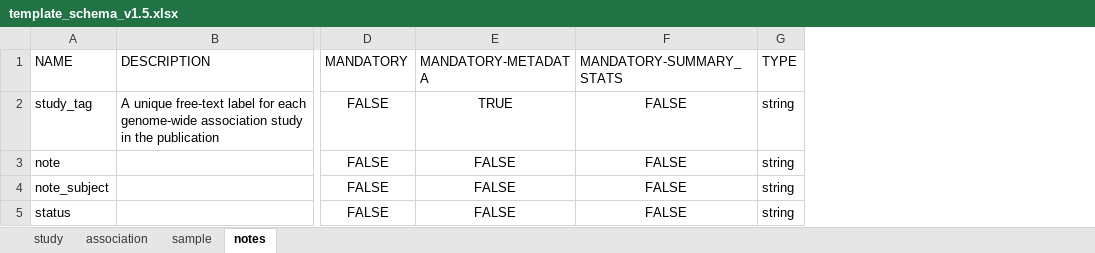
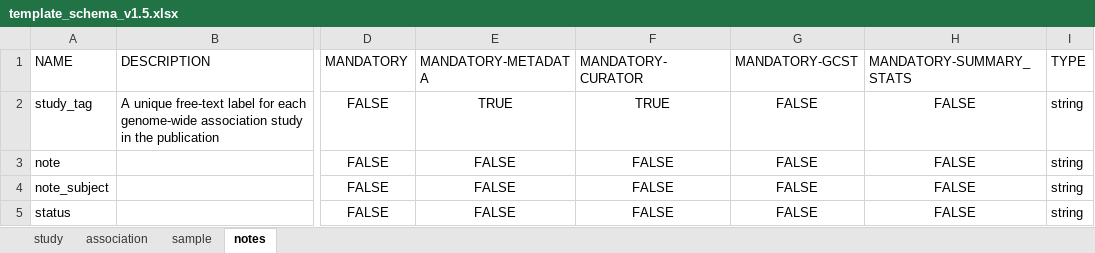
Before and after one commit to EBISPOT/gwas-template-services, an Excel workbook: schema_definitions/template_schema_v1.5.xlsx, sheet notes, drawn as a sheet; only a part is shown, gaps mark what is left out; values as stored, in another font and other column widths than the file's, no borders; the diff names each change by its address in the sheet, - before the commit and + after, or states it on an @@ line.

Commit message:
Added changes to cater for curator-driven templates and GCST lists.

```diff
--- a/schema_definitions/template_schema_v1.5.xlsx (sheet notes)
+++ b/schema_definitions/template_schema_v1.5.xlsx (sheet notes)
+column F (MANDATORY-CURATOR), rows 2-5: TRUE | FALSE | FALSE | FALSE
+column G (MANDATORY-GCST), rows 2-5: all FALSE
```
Also changed, not shown: sheet association, sheet study, sheet sample, 3 other files.
